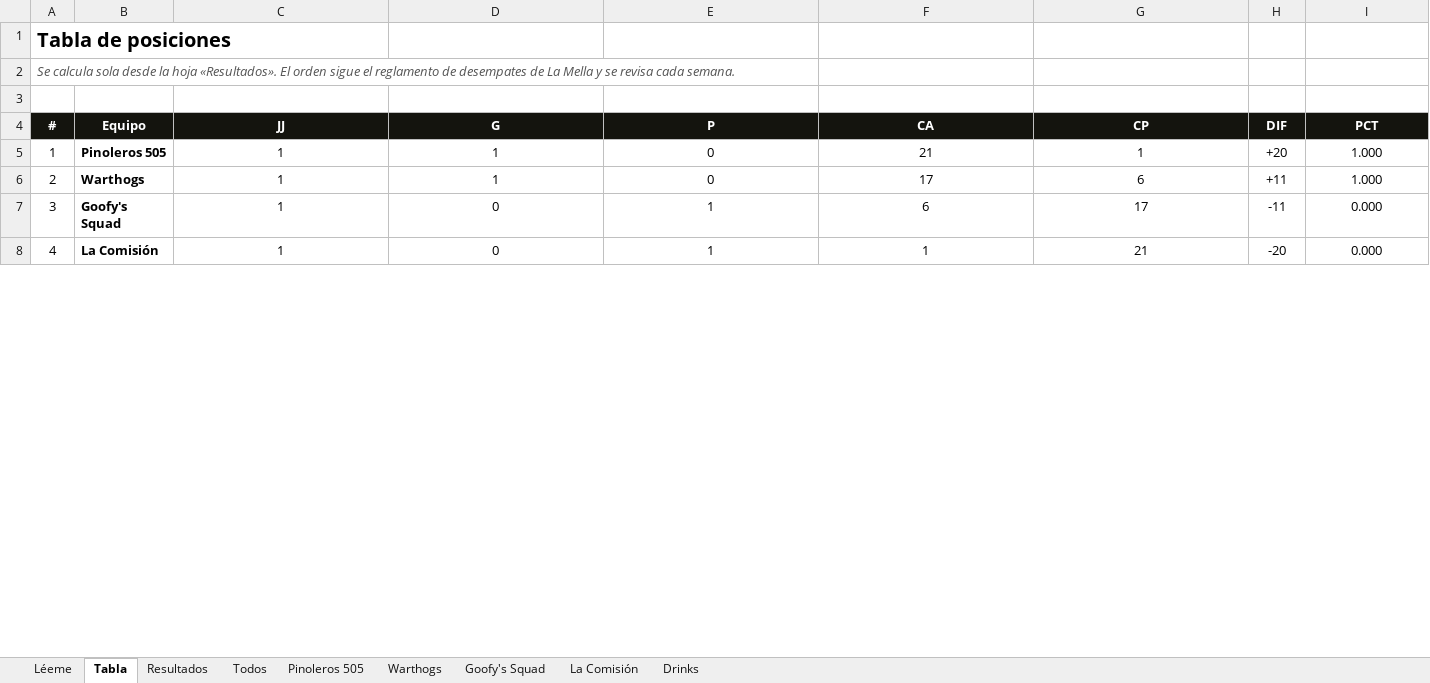
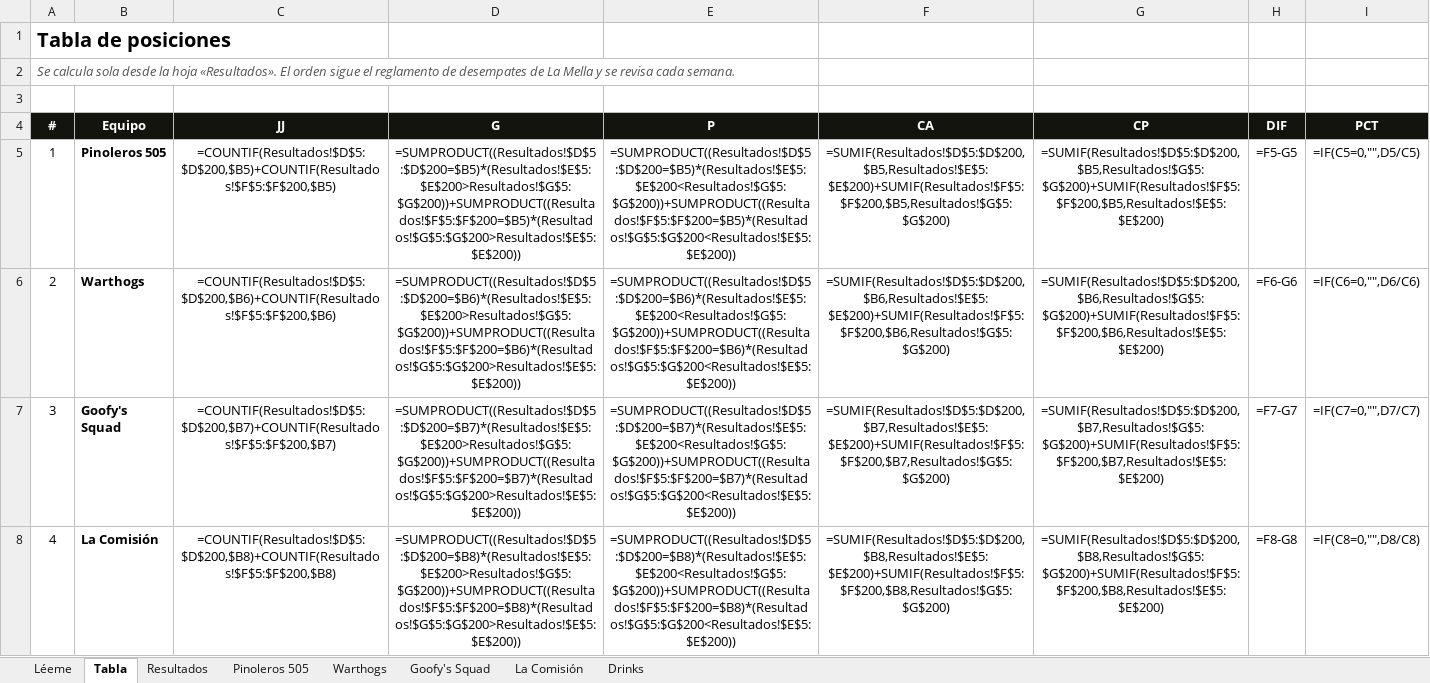
Before and after one commit to lamellaleague/lamellaleague.github.io, an Excel workbook: jack-numeros.xlsx, sheet Tabla, drawn as a sheet; only a part is shown; values as stored, in another font and other column widths than the file's, no borders; formulas without a stored value are shown as written; the diff covers the shown part only; the diff names each change by its address in the sheet, - before the commit and + after, or states it on an @@ line.

Commit message:
Números JACK y Senior: versión pública sin la hoja Todos

```diff
--- a/jack-numeros.xlsx (sheet Tabla)
+++ b/jack-numeros.xlsx (sheet Tabla)
-sheet tab: Todos
-C5 (JJ): 1
+C5 (JJ): =COUNTIF(Resultados!$D$5:$D$200,$B5)+COUNTIF(Resultados!$F$5:$F$200,$B5)
-D5 (G): 1
+D5 (G): =SUMPRODUCT((Resultados!$D$5:$D$200=$B5)*(Resultados!$E$5:$E$200>Resultados!$G$5:$G$200))+SUMPRODUCT((Resultados!$F$5:$F$200=$B5)*(Resultados!$G$5:$G$200>Resultados!$E$5:$E$200))
-E5 (P): 0
+E5 (P): =SUMPRODUCT((Resultados!$D$5:$D$200=$B5)*(Resultados!$E$5:$E$200<Resultados!$G$5:$G$200))+SUMPRODUCT((Resultados!$F$5:$F$200=$B5)*(Resultados!$G$5:$G$200<Resultados!$E$5:$E$200))
-F5 (CA): 21
+F5 (CA): =SUMIF(Resultados!$D$5:$D$200,$B5,Resultados!$E$5:$E$200)+SUMIF(Resultados!$F$5:$F$200,$B5,Resultados!$G$5:$G$200)
-G5 (CP): 1
+G5 (CP): =SUMIF(Resultados!$D$5:$D$200,$B5,Resultados!$G$5:$G$200)+SUMIF(Resultados!$F$5:$F$200,$B5,Resultados!$E$5:$E$200)
-H5 (DIF): +20
+H5 (DIF): =F5-G5
-I5 (PCT): 1.000
+I5 (PCT): =IF(C5=0,"",D5/C5)
-C6 (JJ): 1
+C6 (JJ): =COUNTIF(Resultados!$D$5:$D$200,$B6)+COUNTIF(Resultados!$F$5:$F$200,$B6)
-D6 (G): 1
+D6 (G): =SUMPRODUCT((Resultados!$D$5:$D$200=$B6)*(Resultados!$E$5:$E$200>Resultados!$G$5:$G$200))+SUMPRODUCT((Resultados!$F$5:$F$200=$B6)*(Resultados!$G$5:$G$200>Resultados!$E$5:$E$200))
-E6 (P): 0
+E6 (P): =SUMPRODUCT((Resultados!$D$5:$D$200=$B6)*(Resultados!$E$5:$E$200<Resultados!$G$5:$G$200))+SUMPRODUCT((Resultados!$F$5:$F$200=$B6)*(Resultados!$G$5:$G$200<Resultados!$E$5:$E$200))
-F6 (CA): 17
+F6 (CA): =SUMIF(Resultados!$D$5:$D$200,$B6,Resultados!$E$5:$E$200)+SUMIF(Resultados!$F$5:$F$200,$B6,Resultados!$G$5:$G$200)
-G6 (CP): 6
+G6 (CP): =SUMIF(Resultados!$D$5:$D$200,$B6,Resultados!$G$5:$G$200)+SUMIF(Resultados!$F$5:$F$200,$B6,Resultados!$E$5:$E$200)
-H6 (DIF): +11
+H6 (DIF): =F6-G6
-I6 (PCT): 1.000
+I6 (PCT): =IF(C6=0,"",D6/C6)
-C7 (JJ): 1
+C7 (JJ): =COUNTIF(Resultados!$D$5:$D$200,$B7)+COUNTIF(Resultados!$F$5:$F$200,$B7)
-D7 (G): 0
+D7 (G): =SUMPRODUCT((Resultados!$D$5:$D$200=$B7)*(Resultados!$E$5:$E$200>Resultados!$G$5:$G$200))+SUMPRODUCT((Resultados!$F$5:$F$200=$B7)*(Resultados!$G$5:$G$200>Resultados!$E$5:$E$200))
-E7 (P): 1
+E7 (P): =SUMPRODUCT((Resultados!$D$5:$D$200=$B7)*(Resultados!$E$5:$E$200<Resultados!$G$5:$G$200))+SUMPRODUCT((Resultados!$F$5:$F$200=$B7)*(Resultados!$G$5:$G$200<Resultados!$E$5:$E$200))
-F7 (CA): 6
+F7 (CA): =SUMIF(Resultados!$D$5:$D$200,$B7,Resultados!$E$5:$E$200)+SUMIF(Resultados!$F$5:$F$200,$B7,Resultados!$G$5:$G$200)
-G7 (CP): 17
+G7 (CP): =SUMIF(Resultados!$D$5:$D$200,$B7,Resultados!$G$5:$G$200)+SUMIF(Resultados!$F$5:$F$200,$B7,Resultados!$E$5:$E$200)
-H7 (DIF): -11
+H7 (DIF): =F7-G7
-I7 (PCT): 0.000
+I7 (PCT): =IF(C7=0,"",D7/C7)
-C8 (JJ): 1
+C8 (JJ): =COUNTIF(Resultados!$D$5:$D$200,$B8)+COUNTIF(Resultados!$F$5:$F$200,$B8)
-D8 (G): 0
+D8 (G): =SUMPRODUCT((Resultados!$D$5:$D$200=$B8)*(Resultados!$E$5:$E$200>Resultados!$G$5:$G$200))+SUMPRODUCT((Resultados!$F$5:$F$200=$B8)*(Resultados!$G$5:$G$200>Resultados!$E$5:$E$200))
-E8 (P): 1
+E8 (P): =SUMPRODUCT((Resultados!$D$5:$D$200=$B8)*(Resultados!$E$5:$E$200<Resultados!$G$5:$G$200))+SUMPRODUCT((Resultados!$F$5:$F$200=$B8)*(Resultados!$G$5:$G$200<Resultados!$E$5:$E$200))
-F8 (CA): 1
+F8 (CA): =SUMIF(Resultados!$D$5:$D$200,$B8,Resultados!$E$5:$E$200)+SUMIF(Resultados!$F$5:$F$200,$B8,Resultados!$G$5:$G$200)
-G8 (CP): 21
+G8 (CP): =SUMIF(Resultados!$D$5:$D$200,$B8,Resultados!$G$5:$G$200)+SUMIF(Resultados!$F$5:$F$200,$B8,Resultados!$E$5:$E$200)
-H8 (DIF): -20
+H8 (DIF): =F8-G8
-I8 (PCT): 0.000
+I8 (PCT): =IF(C8=0,"",D8/C8)
```
Also changed, not shown: 7 edited cells elsewhere in this sheet, sheet La Comisión, sheet Warthogs, sheet Pinoleros 505, sheet Goofy's Squad, sheet Léeme, charts or pictures, senior-numeros.xlsx.
